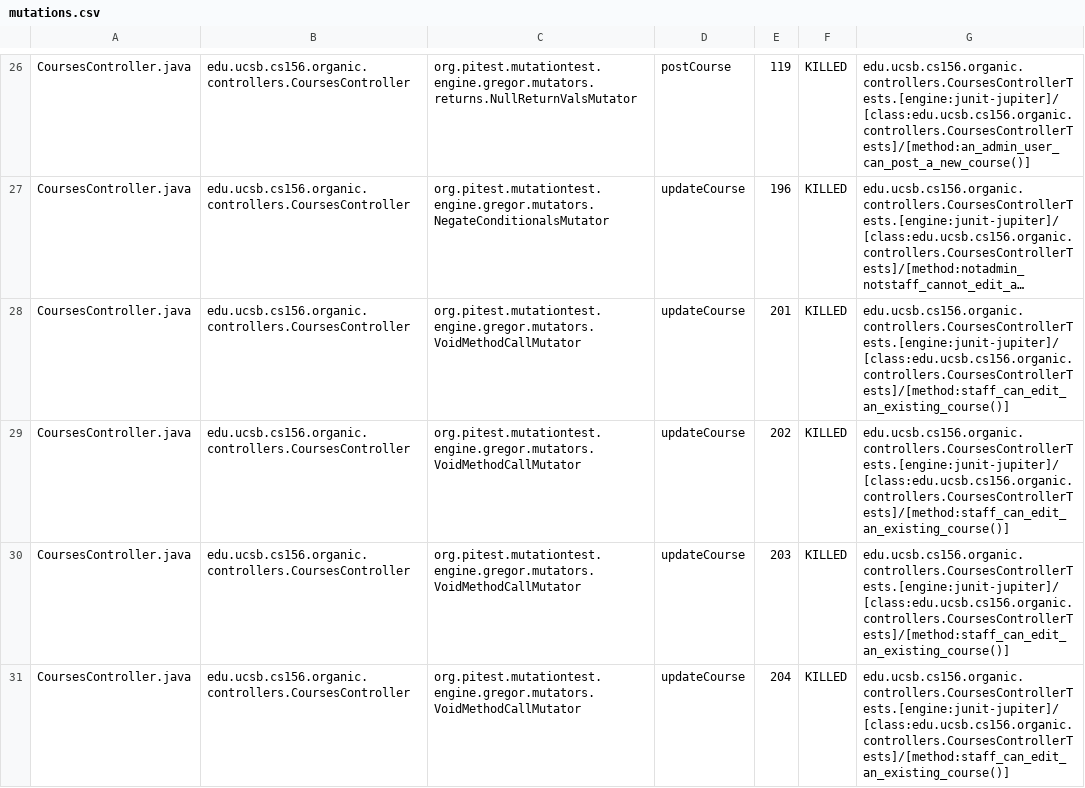
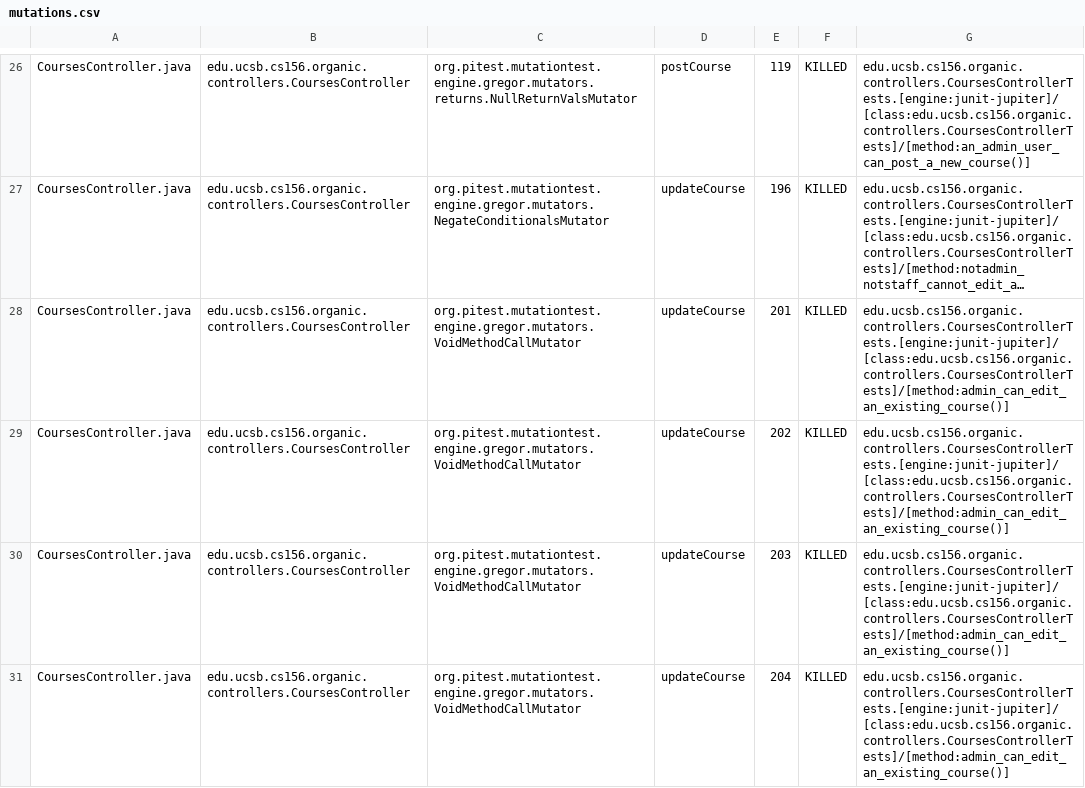
Before and after one commit to ucsb-cs156-f23/proj-organic-f23-6pm-1, a CSV file: prs/59/pitest/mutations.csv, drawn as a sheet; only a part is shown, gaps mark what is left out; long unchanged cells end in …; the diff covers the shown part only; the diff names each change by its address in the sheet, - before the commit and + after, or states it on an @@ line.

Commit message:
Deploying to gh-pages from @ ucsb-cs156-f23/proj-organic-f23-6pm-1@eaf0a7fbab1bfd1e495bc291acb579b899f2e1f9 🚀

```diff
--- a/prs/59/pitest/mutations.csv
+++ b/prs/59/pitest/mutations.csv
-G28:G31: edu.ucsb.cs156.organic.controllers.CoursesControllerTests.[engine:junit-jupiter]/[class:edu.ucsb.cs156.organic.controllers.CoursesControllerTests]/[method:staff_can_edit_an_existing_course()]
+G28:G31: edu.ucsb.cs156.organic.controllers.CoursesControllerTests.[engine:junit-jupiter]/[class:edu.ucsb.cs156.organic.controllers.CoursesControllerTests]/[method:admin_can_edit_an_existing_course()]
```
Also changed, not shown: 5 edited cells elsewhere in this file, 15 other files.
